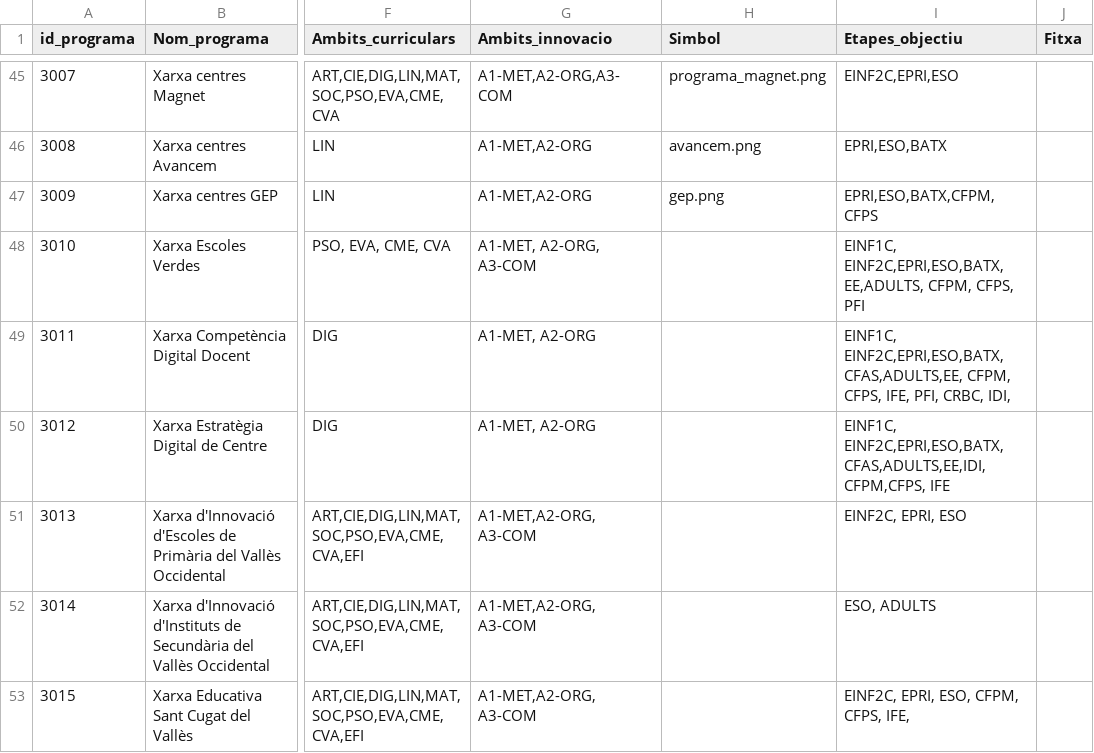
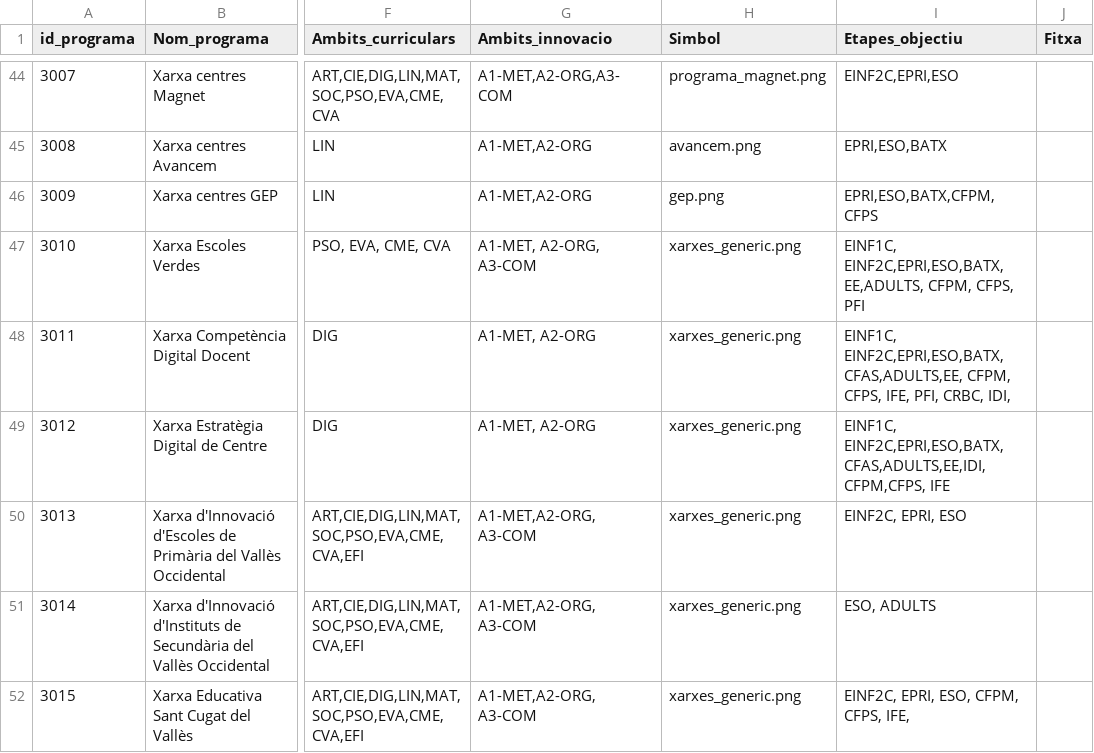
Before and after one commit to projectestac/mapa-innovacio-edu, a CSV file: utils/programes.csv, drawn as a sheet; only a part is shown, gaps mark what is left out; addresses are those after the commit; the diff covers the shown part only; the diff names each change by its address in the sheet, - before the commit and + after, or states it on an @@ line.

Commit message:
Update school data

```diff
--- a/utils/programes.csv
+++ b/utils/programes.csv
-H47:H52 (Simbol): (empty)
+H47:H52 (Simbol): xarxes_generic.png
```
Also changed, not shown: 1 removed row and 8 edited cells elsewhere in this file, 1 other file.
